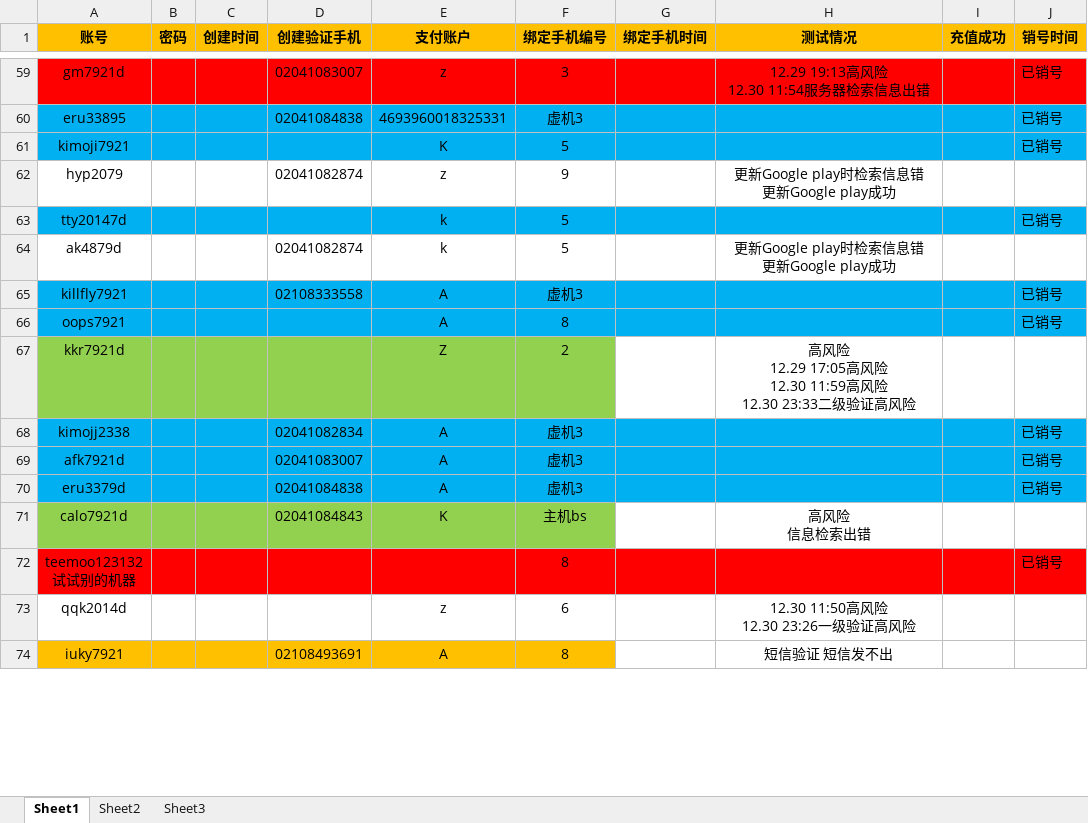
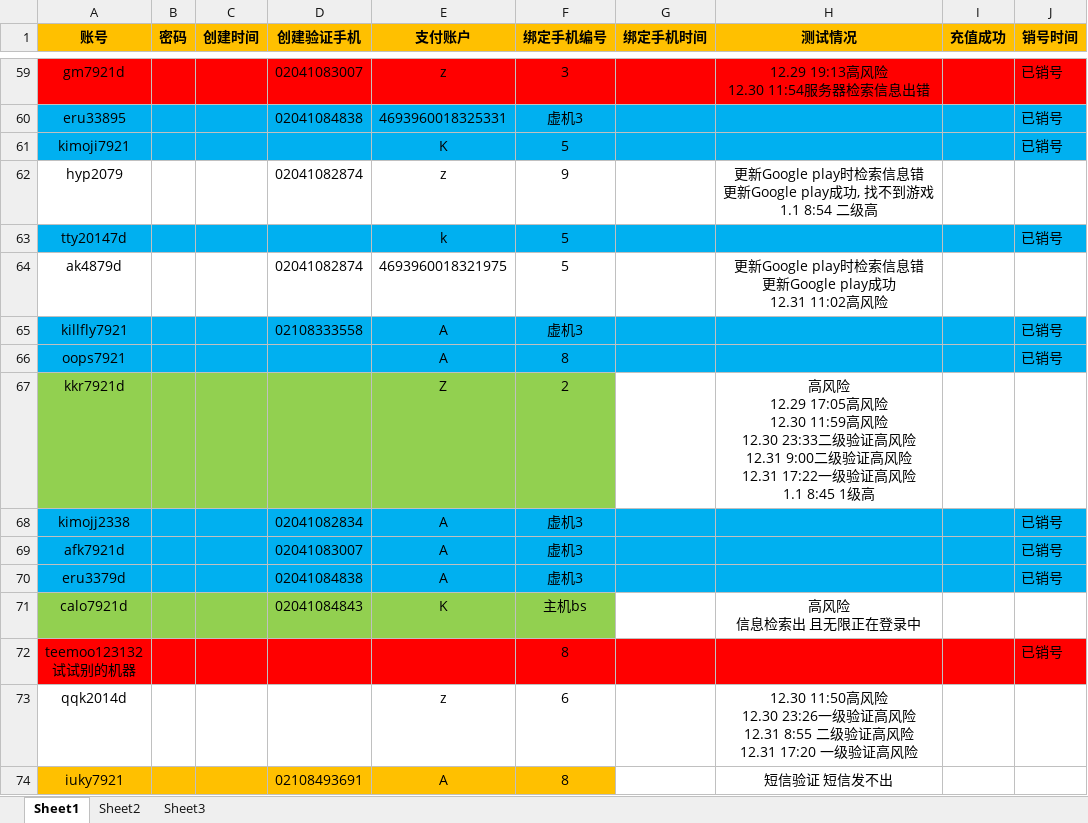
Before and after one commit to daiyyr/yueau, an Excel workbook: yuegoogle.xlsx, sheet Sheet1, drawn as a sheet; only a part is shown, gaps mark what is left out; values as stored, in another font and other column widths than the file's, no borders; ↵ is a line break in a cell; the diff covers the shown part only; the diff names each change by its address in the sheet, - before the commit and + after, or states it on an @@ line.

```diff
--- a/yuegoogle.xlsx (sheet Sheet1)
+++ b/yuegoogle.xlsx (sheet Sheet1)
-H62 (测试情况): 更新Google play时检索信息错 ↵ 更新Google play成功
+H62 (测试情况): 更新Google play时检索信息错 ↵ 更新Google play成功, 找不到游戏 ↵ 1.1 8:54 二级高
-E64 (支付账户): k
+E64 (支付账户): 4693960018321975
-H64 (测试情况): 更新Google play时检索信息错 ↵ 更新Google play成功
+H64 (测试情况): 更新Google play时检索信息错 ↵ 更新Google play成功 ↵ 12.31 11:02高风险
-H67 (测试情况): …证高风险
+H67 (测试情况): …证高风险 ↵ 12.31 9:00二级验证高风险 ↵ 12.31 17:22一级验证高风险 ↵ 1.1 8:45 1级高
-H71 (测试情况): 高风险 ↵ 信息检索出错
+H71 (测试情况): 高风险 ↵ 信息检索出 且无限正在登录中
-H73 (测试情况): …证高风险
+H73 (测试情况): …证高风险 ↵ 12.31 8:55 二级验证高风险 ↵ 12.31 17:20 一级验证高风险
```
Also changed, not shown: 1 added row, 13 edited cells and cell formats elsewhere in this sheet.
